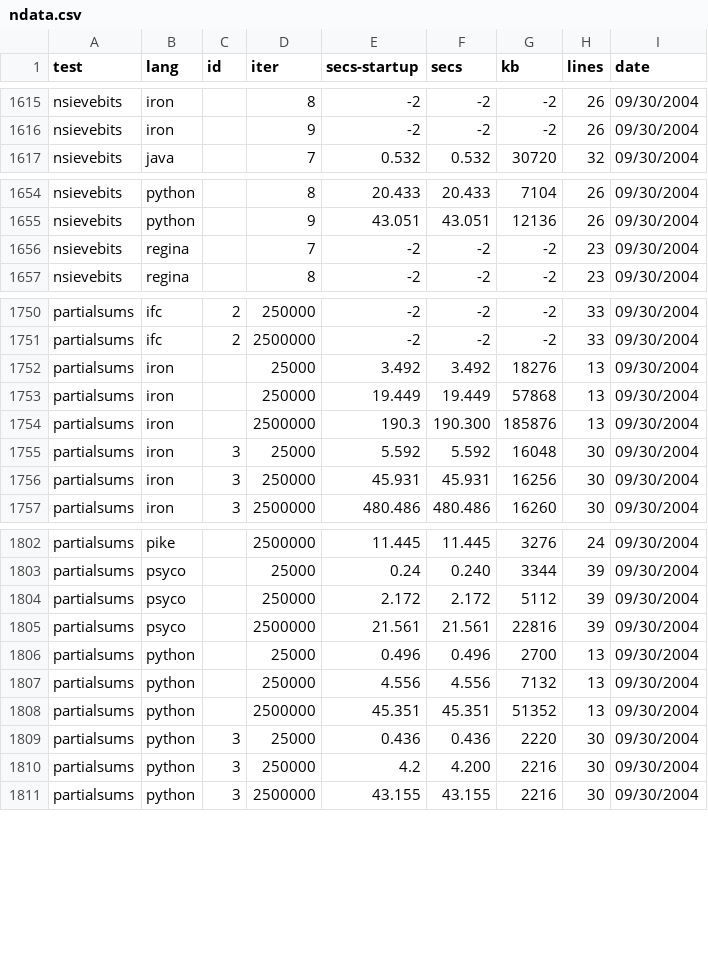
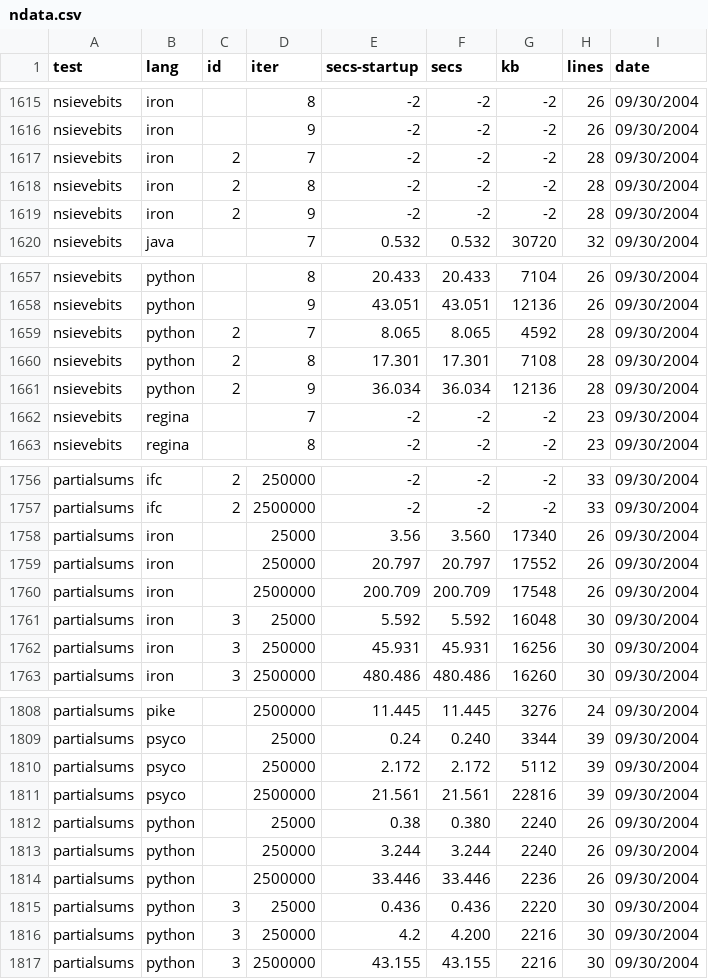
Before and after one commit to kragen/shootout, a CSV file: website/websites/gp4/data/ndata.csv, drawn as a sheet; only a part is shown, gaps mark what is left out; the diff covers the shown part only.

```diff
--- a/website/websites/gp4/data/ndata.csv
+++ b/website/websites/gp4/data/ndata.csv
@@ -1616,2 +1616,5 @@ nsievebits,iron, ,8,-2,-2,-2,26, 09/30/2004
 nsievebits,iron, ,9,-2,-2,-2,26, 09/30/2004
+nsievebits,iron,2,7,-2,-2,-2,28, 09/30/2004
+nsievebits,iron,2,8,-2,-2,-2,28, 09/30/2004
+nsievebits,iron,2,9,-2,-2,-2,28, 09/30/2004
 nsievebits,java, ,7,0.532,0.532,30720,32, 09/30/2004
@@ -1655,2 +1658,5 @@ nsievebits,python, ,8,20.433,20.433,7104,26, 09/30/2004
 nsievebits,python, ,9,43.051,43.051,12136,26, 09/30/2004
+nsievebits,python,2,7,8.065,8.065,4592,28, 09/30/2004
+nsievebits,python,2,8,17.301,17.301,7108,28, 09/30/2004
+nsievebits,python,2,9,36.034,36.034,12136,28, 09/30/2004
 nsievebits,regina, ,7,-2,-2,-2,23, 09/30/2004
@@ -1751,5 +1757,5 @@ partialsums,ifc,2,250000,-2,-2,-2,33, 09/30/2004
 partialsums,ifc,2,2500000,-2,-2,-2,33, 09/30/2004
-partialsums,iron, ,25000,3.492,3.492,18276,13, 09/30/2004
-partialsums,iron, ,250000,19.449,19.449,57868,13, 09/30/2004
-partialsums,iron, ,2500000,190.3,190.300,185876,13, 09/30/2004
+partialsums,iron, ,25000,3.56,3.560,17340,26, 09/30/2004
+partialsums,iron, ,250000,20.797,20.797,17552,26, 09/30/2004
+partialsums,iron, ,2500000,200.709,200.709,17548,26, 09/30/2004
 partialsums,iron,3,25000,5.592,5.592,16048,30, 09/30/2004
@@ -1805,5 +1811,5 @@ partialsums,psyco, ,250000,2.172,2.172,5112,39, 09/30/2004
 partialsums,psyco, ,2500000,21.561,21.561,22816,39, 09/30/2004
-partialsums,python, ,25000,0.496,0.496,2700,13, 09/30/2004
-partialsums,python, ,250000,4.556,4.556,7132,13, 09/30/2004
-partialsums,python, ,2500000,45.351,45.351,51352,13, 09/30/2004
+partialsums,python, ,25000,0.38,0.380,2240,26, 09/30/2004
+partialsums,python, ,250000,3.244,3.244,2240,26, 09/30/2004
+partialsums,python, ,2500000,33.446,33.446,2236,26, 09/30/2004
 partialsums,python,3,25000,0.436,0.436,2220,30, 09/30/2004
```
Also changed, not shown: 18 edited cells elsewhere in this file, website/websites/gp4/data/data.csv, 9 other files.
